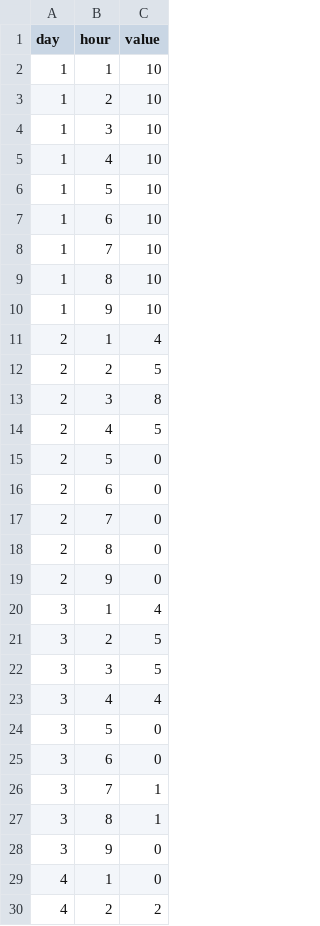
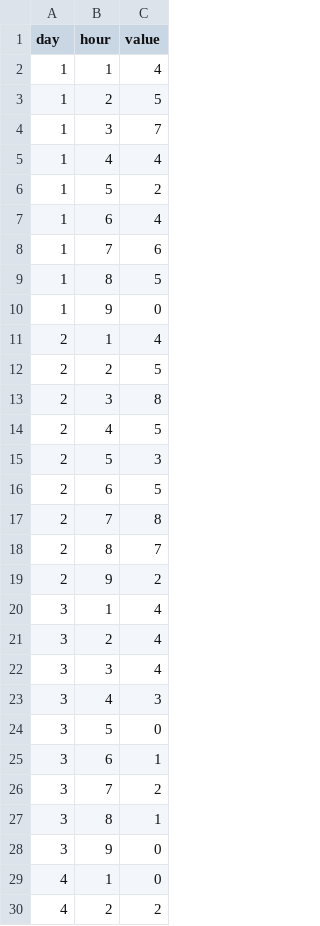
Before and after one commit to wildfireone/SocDash, a TSV file: public/combined.tsv, drawn as a sheet; only a part is shown; the diff covers the shown part only.

```diff
--- a/public/combined.tsv
+++ b/public/combined.tsv
@@ -1,11 +1,11 @@
 day	hour	value
-1	1	10
-1	2	10
-1	3	10
-1	4	10
-1	5	10
-1	6	10
-1	7	10
-1	8	10
-1	9	10
+1	1	4
+1	2	5
+1	3	7
+1	4	4
+1	5	2
+1	6	4
+1	7	6
+1	8	5
+1	9	0
 2	1	4
@@ -14,14 +14,14 @@ day	hour	value
 2	4	5
-2	5	0
-2	6	0
-2	7	0
-2	8	0
-2	9	0
+2	5	3
+2	6	5
+2	7	8
+2	8	7
+2	9	2
 3	1	4
-3	2	5
-3	3	5
-3	4	4
+3	2	4
+3	3	4
+3	4	3
 3	5	0
-3	6	0
-3	7	1
+3	6	1
+3	7	2
 3	8	1
```
Also changed, not shown: 23 edited cells elsewhere in this file, public/Green-Room.tsv, public/n424.tsv, 25 other files.
